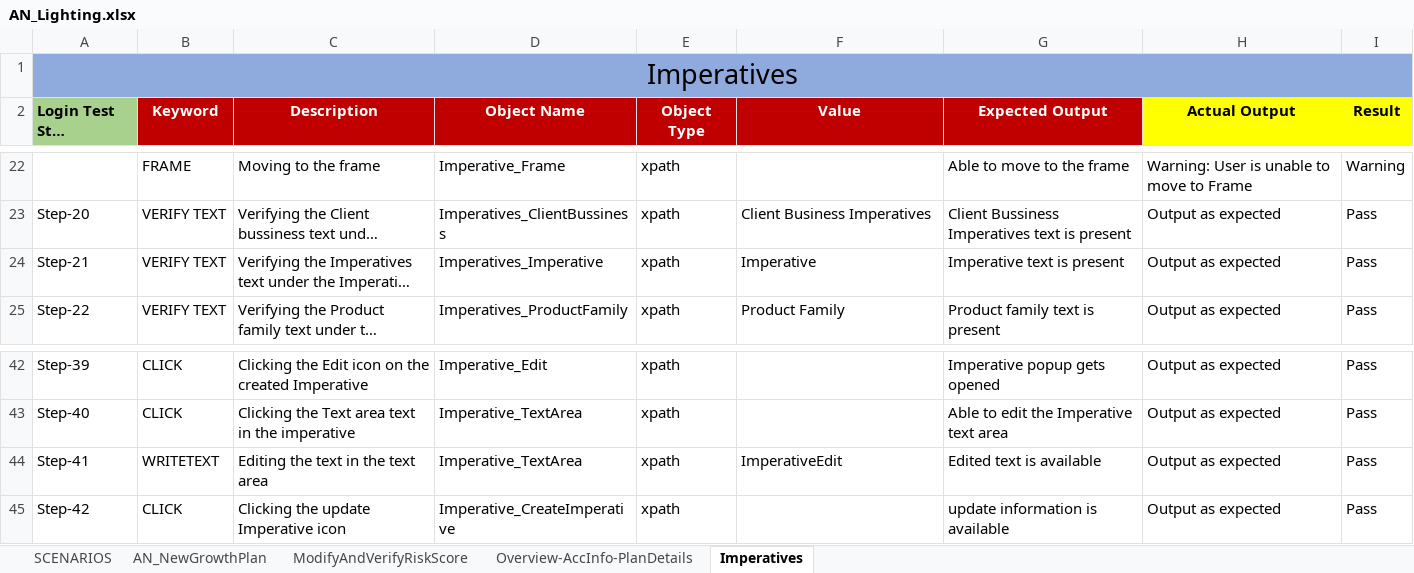
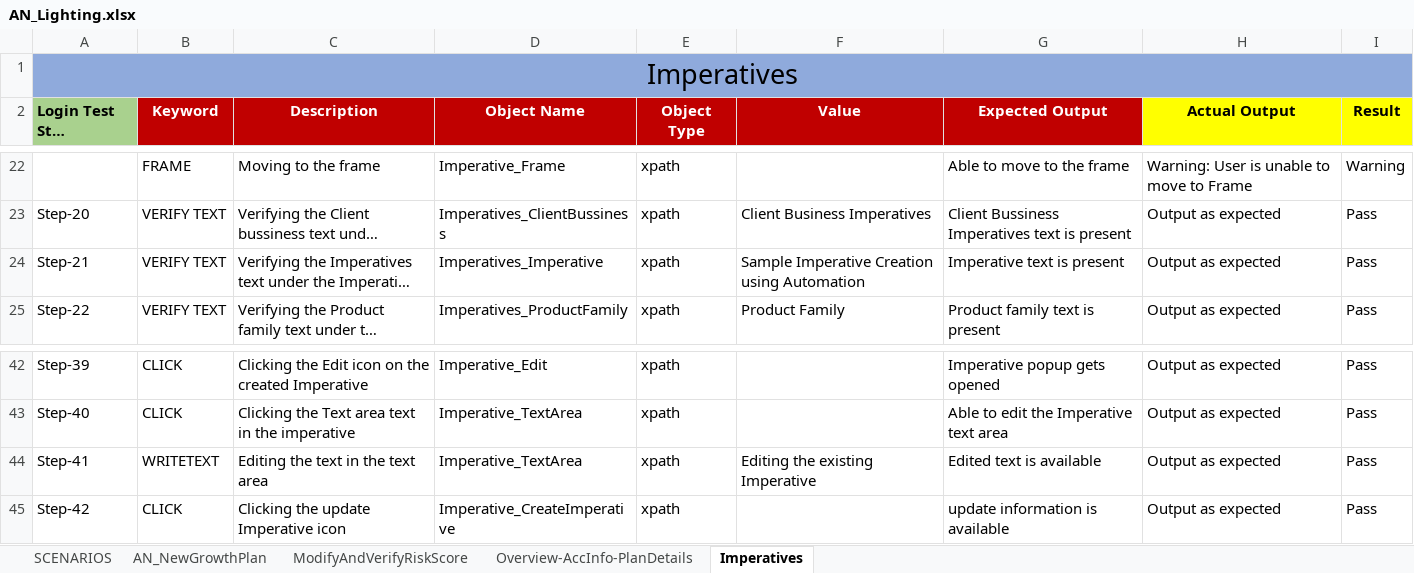
Before and after one commit to vasudha71/SeleniumUIApplication, an Excel workbook: SeleniumUIApplication/excel/AN_Lighting.xlsx, sheet Imperatives, drawn as a sheet; only a part is shown, gaps mark what is left out; long unchanged cells end in …; values as stored, in another font and other column widths than the file's, no borders; the diff names each change by its address in the sheet, - before the commit and + after, or states it on an @@ line.

Commit message:
Updated excel

```diff
--- a/SeleniumUIApplication/excel/AN_Lighting.xlsx (sheet Imperatives)
+++ b/SeleniumUIApplication/excel/AN_Lighting.xlsx (sheet Imperatives)
-F24 (Value): Imperative
+F24 (Value): Sample Imperative Creation using Automation
-F44 (Value): ImperativeEdit
+F44 (Value): Editing the existing Imperative
```
Also changed, not shown: sheet ModifyAndVerifyRiskScore.
